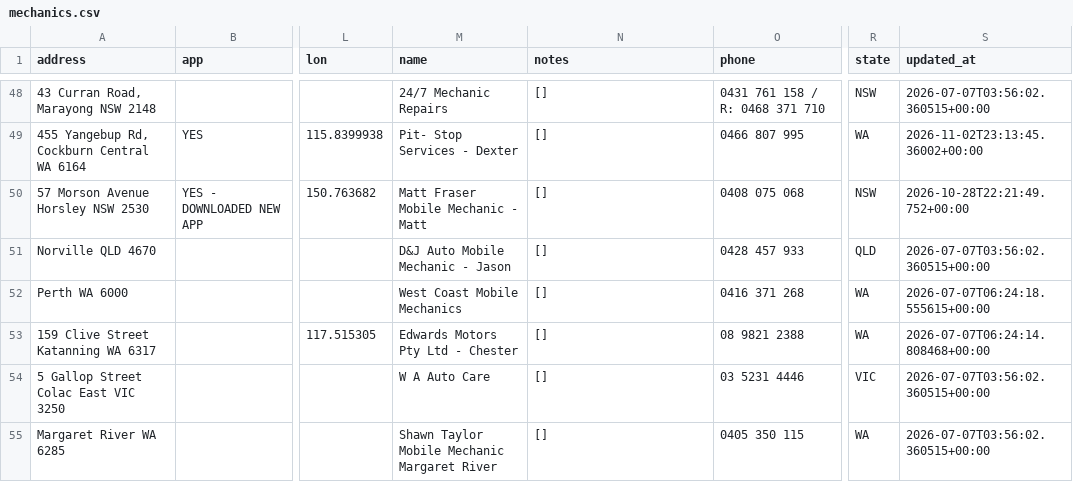
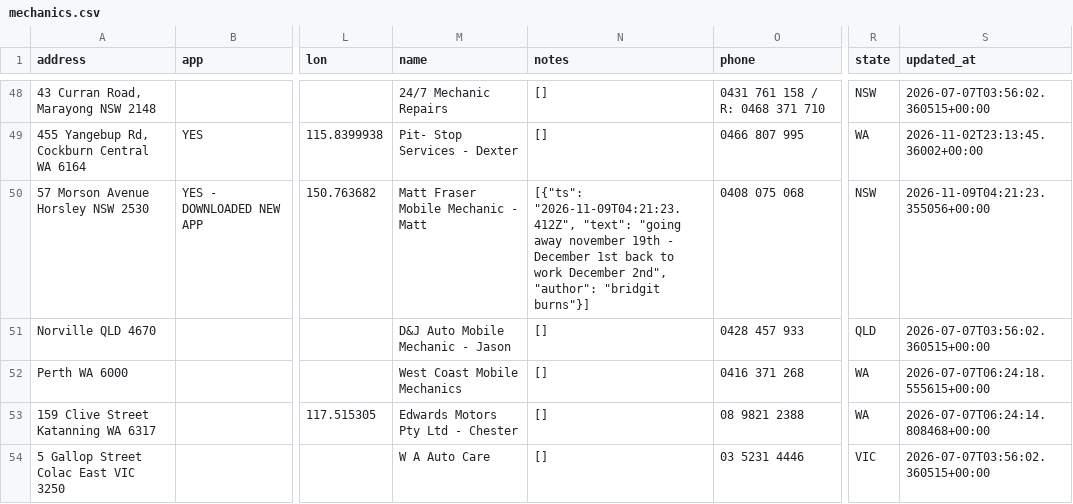
Before and after one commit to Mazza24/verifi-mechanic-map, a CSV file: backup/mechanics.csv, drawn as a sheet; only a part is shown, gaps mark what is left out; the shorter side is filled out with more unchanged rows; the diff covers the shown part only; the diff names each change by its address in the sheet, - before the commit and + after, or states it on an @@ line.

```diff
--- a/backup/mechanics.csv
+++ b/backup/mechanics.csv
-N50 (notes): []
+N50 (notes): [{"ts": "2026-11-09T04:21:23.412Z", "text": "going away november 19th - December 1st back to work December 2nd", "author": "bridgit burns"}]
-S50 (updated_at): 2026-10-28T22:21:49.752+00:00
+S50 (updated_at): 2026-11-09T04:21:23.355056+00:00
```
Also changed, not shown: 9 edited cells elsewhere in this file, backup/change_log.csv.
